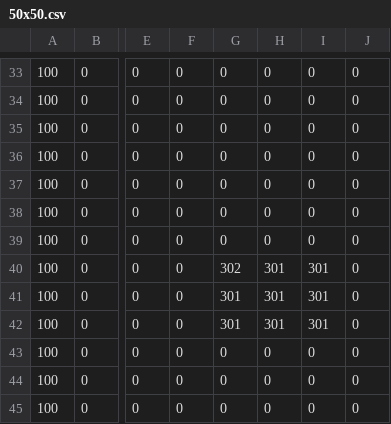
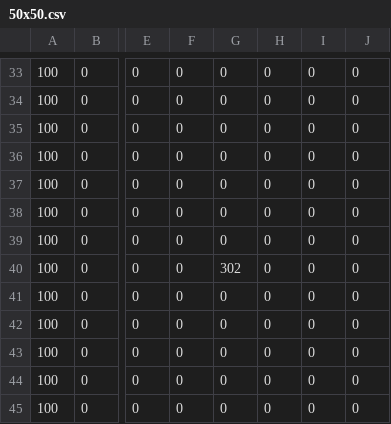
Before and after one commit to Avora-bit/SP3_2Dgame, a CSV file: App/Maps/50x50.csv, drawn as a sheet; only a part is shown, gaps mark what is left out; the diff names each change by its address in the sheet, - before the commit and + after, or states it on an @@ line.

```diff
--- a/App/Maps/50x50.csv
+++ b/App/Maps/50x50.csv
-H40:H42: 301
+H40:H42: 0
-I40:I42: 301
+I40:I42: 0
-G41:G42: 301
+G41:G42: 0
```
Also changed, not shown: 7 other files.
